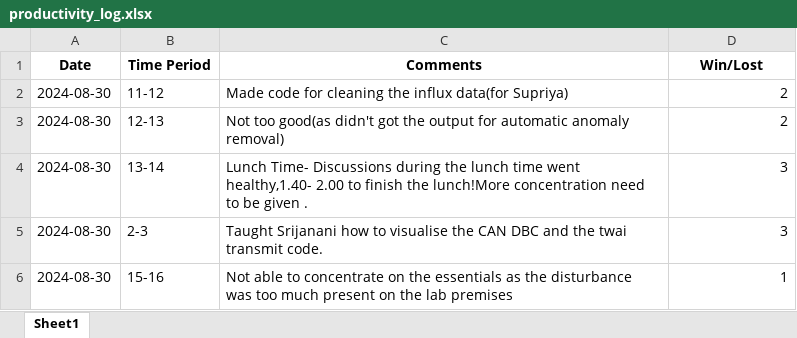
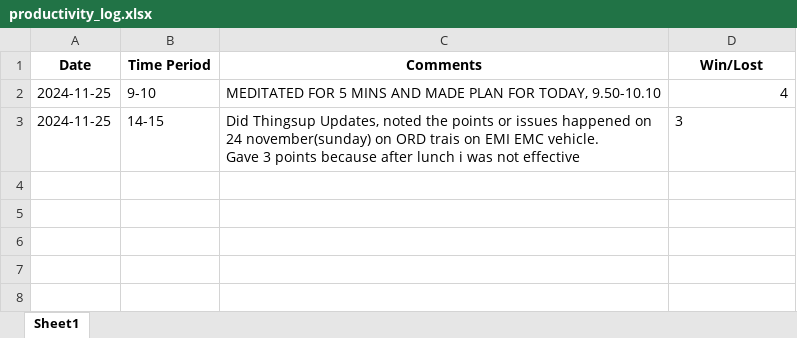
Before and after one commit to KAMALESHKUMARBALAMURUGAN/Productivity, an Excel workbook: productivity_log.xlsx, sheet Sheet1, drawn as a sheet; values as stored, in another font and other column widths than the file's, no borders; removed rows and columns are numbered as before the commit, all else as after; ↵ is a line break in a cell; the diff names each change by its address in the sheet, - before the commit and + after, or states it on an @@ line.

Commit message:
Updated the log sheet! for time!

```diff
--- a/productivity_log.xlsx (sheet Sheet1)
+++ b/productivity_log.xlsx (sheet Sheet1)
-row 2: 2024-08-30 | 11-12 | Made code for cleaning the influx data(for Supriya) | 2
-row 3: 2024-08-30 | 12-13 | Not too good(as didn't got the output for automatic anomaly removal) | 2
+row 2: 2024-11-25 | 9-10 | MEDITATED FOR 5 MINS AND MADE PLAN FOR TODAY, 9.50-10.10 | 4
-A3 (Date): 2024-08-30
+A3 (Date): 2024-11-25
-B3 (Time Period): 13-14
+B3 (Time Period): 14-15
-C3 (Comments): Lunch Time- Discussions during the lunch time went healthy,1.40- 2.00 to finish the lunch!More concentration need to be given .
+C3 (Comments): Did Thingsup Updates, noted the points or issues happened on 24 november(sunday) on ORD trais on EMI EMC vehicle. ↵ Gave 3 points because after lunch i was not effective
-D3 alignment: right
+D3 alignment: left
-row 5: 2024-08-30 | 2-3 | Taught Srijanani how to visualise the CAN DBC and the twai transmit code. | 3
-row 6: 2024-08-30 | 15-16 | Not able to concentrate on the essentials as the disturbance was too much present on the lab premises | 1
```
